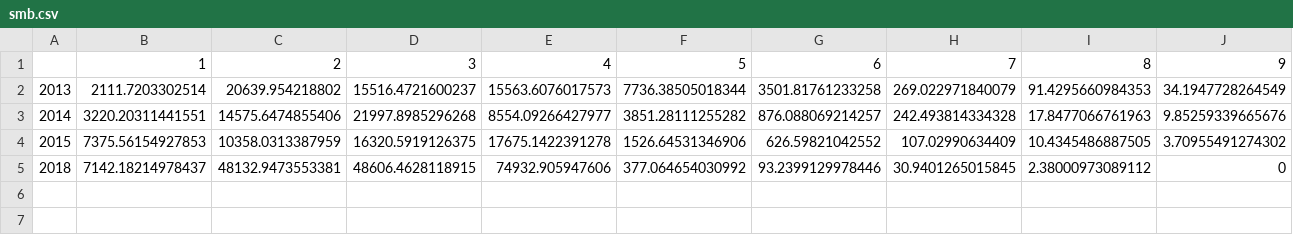
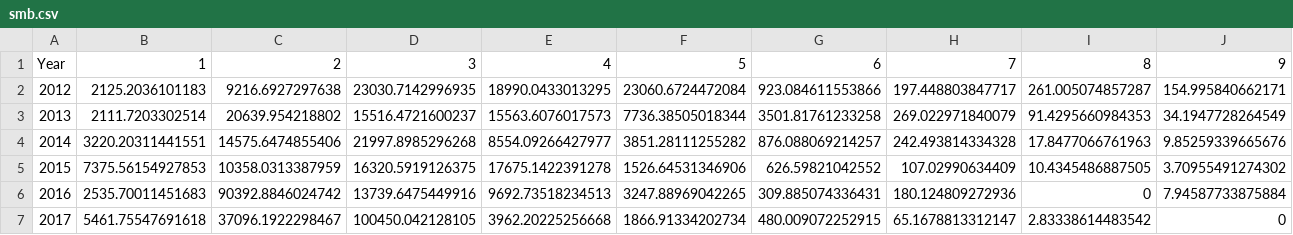
Before and after one commit to fishvice/SAM-models, a CSV file: 2 - Haddock/2018/smb.csv, drawn as a sheet; only a part is shown; removed rows and columns are numbered as before the commit, all else as after; rows hold the shown columns only; the diff names each change by its address in the sheet, - before the commit and + after, or states it on an @@ line.

```diff
--- a/2 - Haddock/2018/smb.csv
+++ b/2 - Haddock/2018/smb.csv
-A1: (empty)
+A1: Year
+row 2: 2012 | 2125.2036101183 | 9216.6927297638 | 23030.7142996935 | 18990.0433013295 | 23060.6724472084 | 923.084611553866 | 197.448803847717 | 261.005074857287 | 154.995840662171
-row 5: 2018 | 7142.18214978437 | 48132.9473553381 | 48606.4628118915 | 74932.905947606 | 377.064654030992 | 93.2399129978446 | 30.9401265015845 | 2.38000973089112 | 0
+row 6: 2016 | 2535.70011451683 | 90392.8846024742 | 13739.6475449916 | 9692.73518234513 | 3247.88969042265 | 309.885074336431 | 180.124809272936 | 0 | 7.94587733875884
+row 7: 2017 | 5461.75547691618 | 37096.1922298467 | 100450.042128105 | 3962.20225256668 | 1866.91334202734 | 480.009072252915 | 65.1678813312147 | 2.83338614483542 | 0
```
Also changed, not shown: 2 - Haddock/2018/catage.csv, 2 - Haddock/2018/catch_weights.csv, 7 other files.
